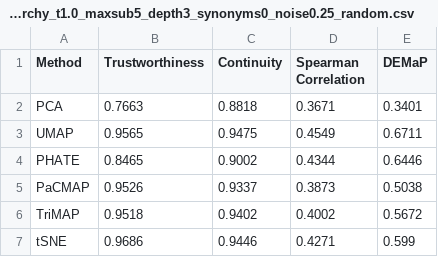
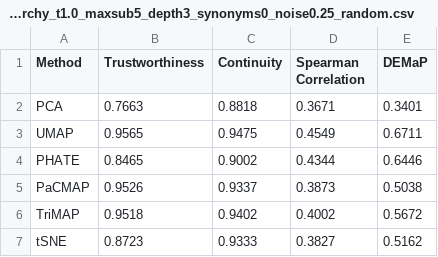
Before and after one commit to harshil0217/NCEAS_Unsupervised_NLP, a CSV file: results/viz_metrics/Qwen/viz_metrics_Energy_Ecosystems_and_Humans_hierarchy_t1.0_maxsub5_depth3_synonyms0_noise0.25_random.csv, drawn as a sheet.

```diff
--- a/results/viz_metrics/Qwen/viz_metrics_Energy_Ecosystems_and_Humans_hierarchy_t1.0_maxsub5_depth3_synonyms0_noise0.25_random.csv
+++ b/results/viz_metrics/Qwen/viz_metrics_Energy_Ecosystems_and_Humans_hierarchy_t1.0_maxsub5_depth3_synonyms0_noise0.25_random.csv
@@ -6,2 +6,2 @@ PaCMAP,0.9526,0.9337,0.3873,0.5038
 TriMAP,0.9518,0.9402,0.4002,0.5672
-tSNE,0.9686,0.9446,0.4271,0.599
+tSNE,0.8723,0.9333,0.3827,0.5162
```
Also changed, not shown: results/viz_metrics/Qwen/viz_metrics_Energy_Ecosystems_and_Humans_hierarchy_t1.0_maxsub3_depth5_synonyms0_random.csv, results/viz_metrics/Qwen/viz_metrics_Energy_Ecosystems_and_Humans_hierarchy_t1.0_maxsub5_depth3_synonyms0_random.csv, 47 other files.
